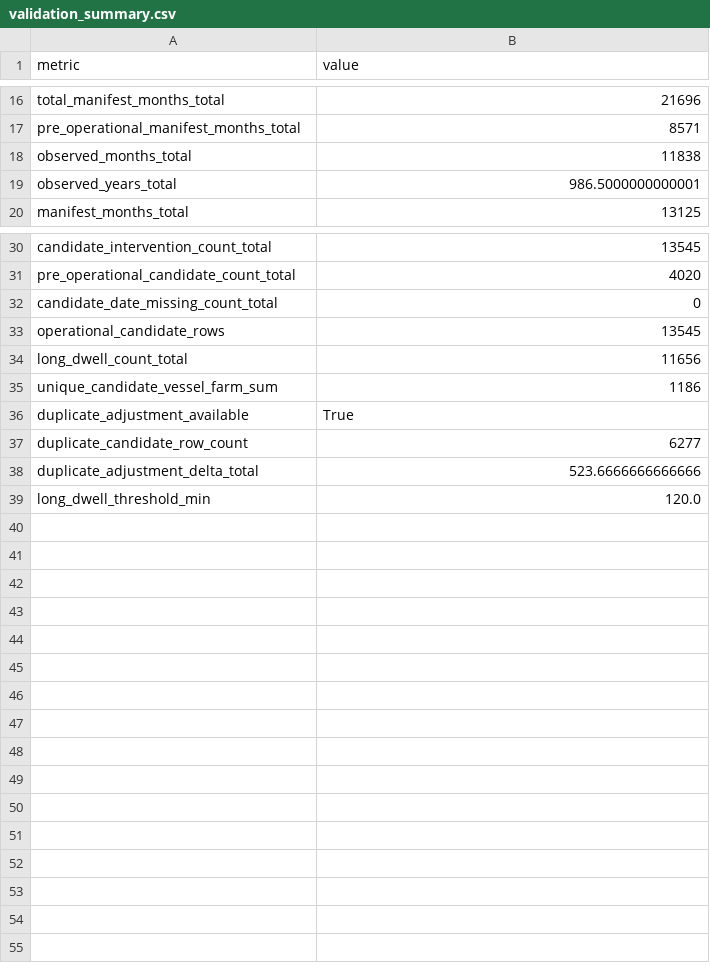
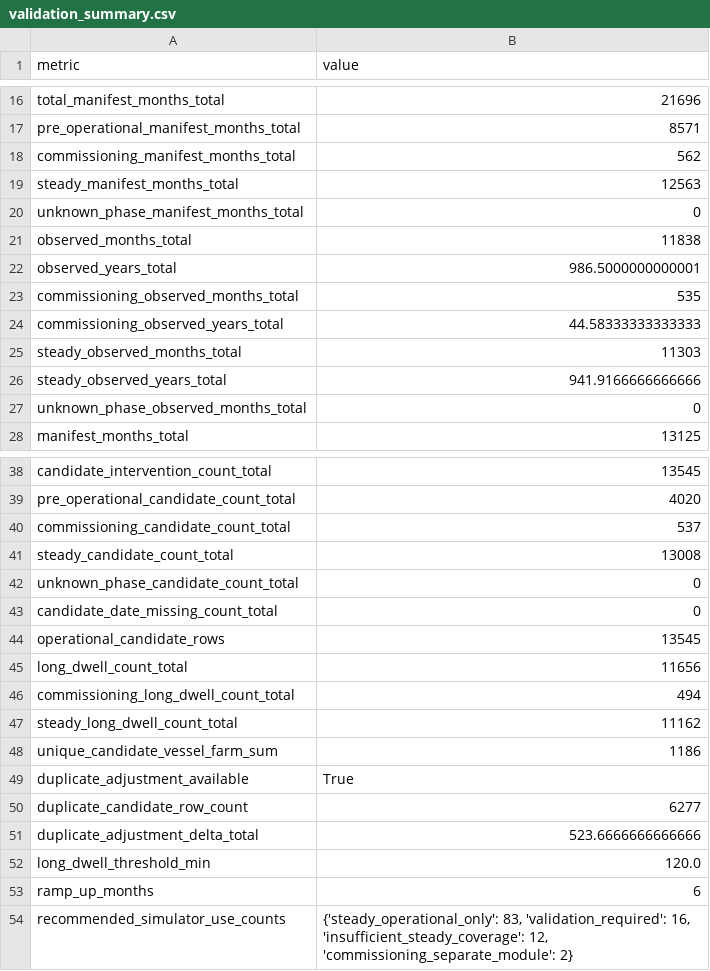
Before and after one commit to rafieeeeee/O-M_Data_Acquisition_Accessability-Validation, a CSV file: reports/rq9_intervention_intensity/validation_summary.csv, drawn as a sheet; only a part is shown, gaps mark what is left out.

Commit message:
separate RQ9 commissioning and steady intensity

```diff
--- a/reports/rq9_intervention_intensity/validation_summary.csv
+++ b/reports/rq9_intervention_intensity/validation_summary.csv
@@ -17,4 +17,12 @@ total_manifest_months_total,21696
 pre_operational_manifest_months_total,8571
+commissioning_manifest_months_total,562
+steady_manifest_months_total,12563
+unknown_phase_manifest_months_total,0
 observed_months_total,11838
 observed_years_total,986.5000000000001
+commissioning_observed_months_total,535
+commissioning_observed_years_total,44.58333333333333
+steady_observed_months_total,11303
+steady_observed_years_total,941.9166666666666
+unknown_phase_observed_months_total,0
 manifest_months_total,13125
@@ -31,2 +39,5 @@ candidate_intervention_count_total,13545
 pre_operational_candidate_count_total,4020
+commissioning_candidate_count_total,537
+steady_candidate_count_total,13008
+unknown_phase_candidate_count_total,0
 candidate_date_missing_count_total,0
@@ -34,2 +45,4 @@ operational_candidate_rows,13545
 long_dwell_count_total,11656
+commissioning_long_dwell_count_total,494
+steady_long_dwell_count_total,11162
 unique_candidate_vessel_farm_sum,1186
@@ -39 +52,3 @@ duplicate_adjustment_delta_total,523.6666666666666
 long_dwell_threshold_min,120.0
+ramp_up_months,6
+recommended_simulator_use_counts,"{'steady_operational_only': 83, 'validation_required': 16, 'insufficient_steady_coverage': 12, 'commissioning_separate_module': 2}"
```
Also changed, not shown: 8 other files.
